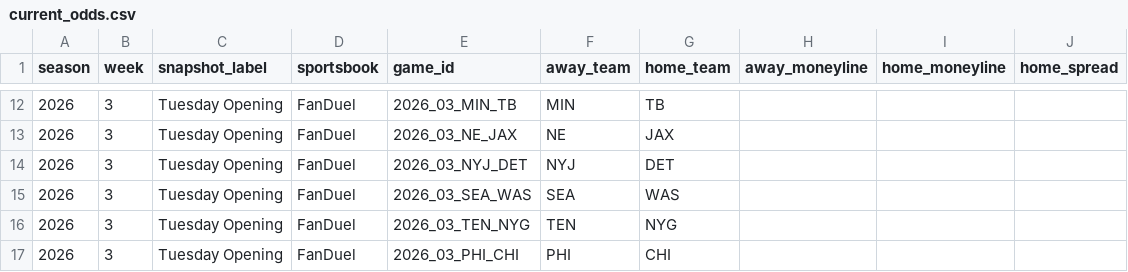
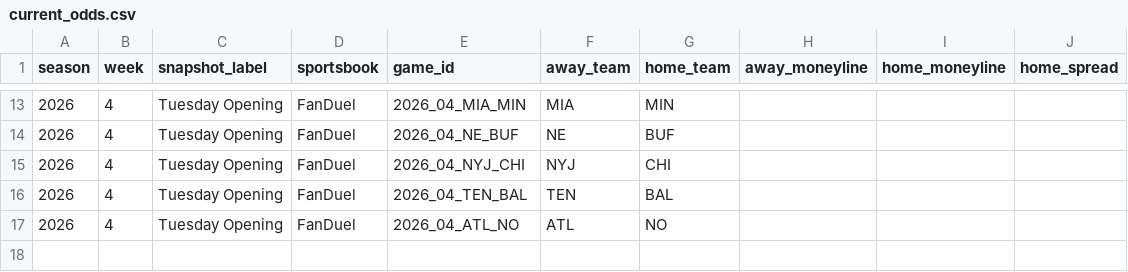
Before and after one commit to meverhart913/nfl-odds-input, a CSV file: odds/current_odds.csv, drawn as a sheet; only a part is shown, gaps mark what is left out; the diff covers the shown part only.

```diff
--- a/odds/current_odds.csv
+++ b/odds/current_odds.csv
@@ -12,6 +13,5 @@ season,week,snapshot_label,sportsbook,game_id,away_team,home_team,away_moneyline
-2026,3,Tuesday Opening,FanDuel,2026_03_MIN_TB,MIN,TB,,,
-2026,3,Tuesday Opening,FanDuel,2026_03_NE_JAX,NE,JAX,,,
-2026,3,Tuesday Opening,FanDuel,2026_03_NYJ_DET,NYJ,DET,,,
-2026,3,Tuesday Opening,FanDuel,2026_03_SEA_WAS,SEA,WAS,,,
-2026,3,Tuesday Opening,FanDuel,2026_03_TEN_NYG,TEN,NYG,,,
-2026,3,Tuesday Opening,FanDuel,2026_03_PHI_CHI,PHI,CHI,,,
+2026,4,Tuesday Opening,FanDuel,2026_04_MIA_MIN,MIA,MIN,,,
+2026,4,Tuesday Opening,FanDuel,2026_04_NE_BUF,NE,BUF,,,
+2026,4,Tuesday Opening,FanDuel,2026_04_NYJ_CHI,NYJ,CHI,,,
+2026,4,Tuesday Opening,FanDuel,2026_04_TEN_BAL,TEN,BAL,,,
+2026,4,Tuesday Opening,FanDuel,2026_04_ATL_NO,ATL,NO,,,
```
Also changed, not shown: 2 added rows, 1 removed row and 32 edited cells elsewhere in this file.
